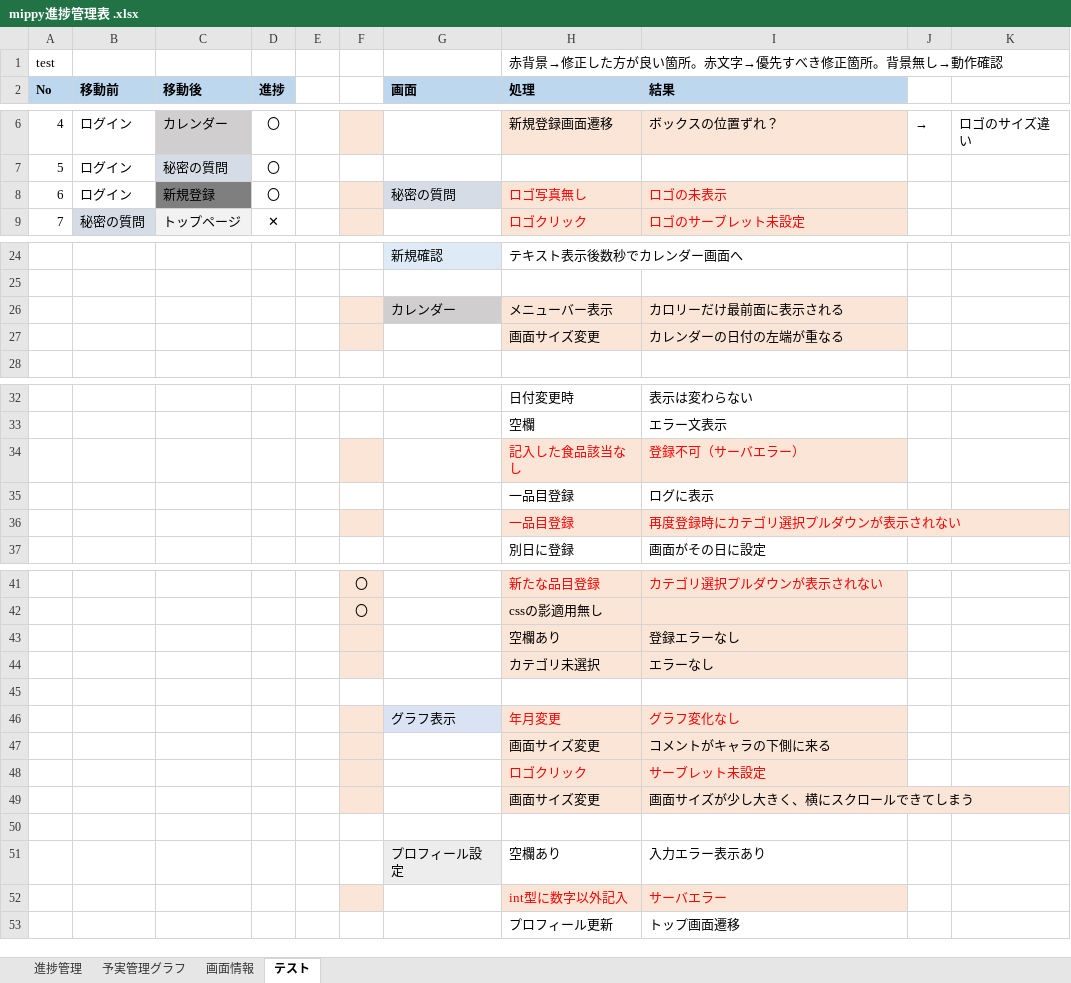
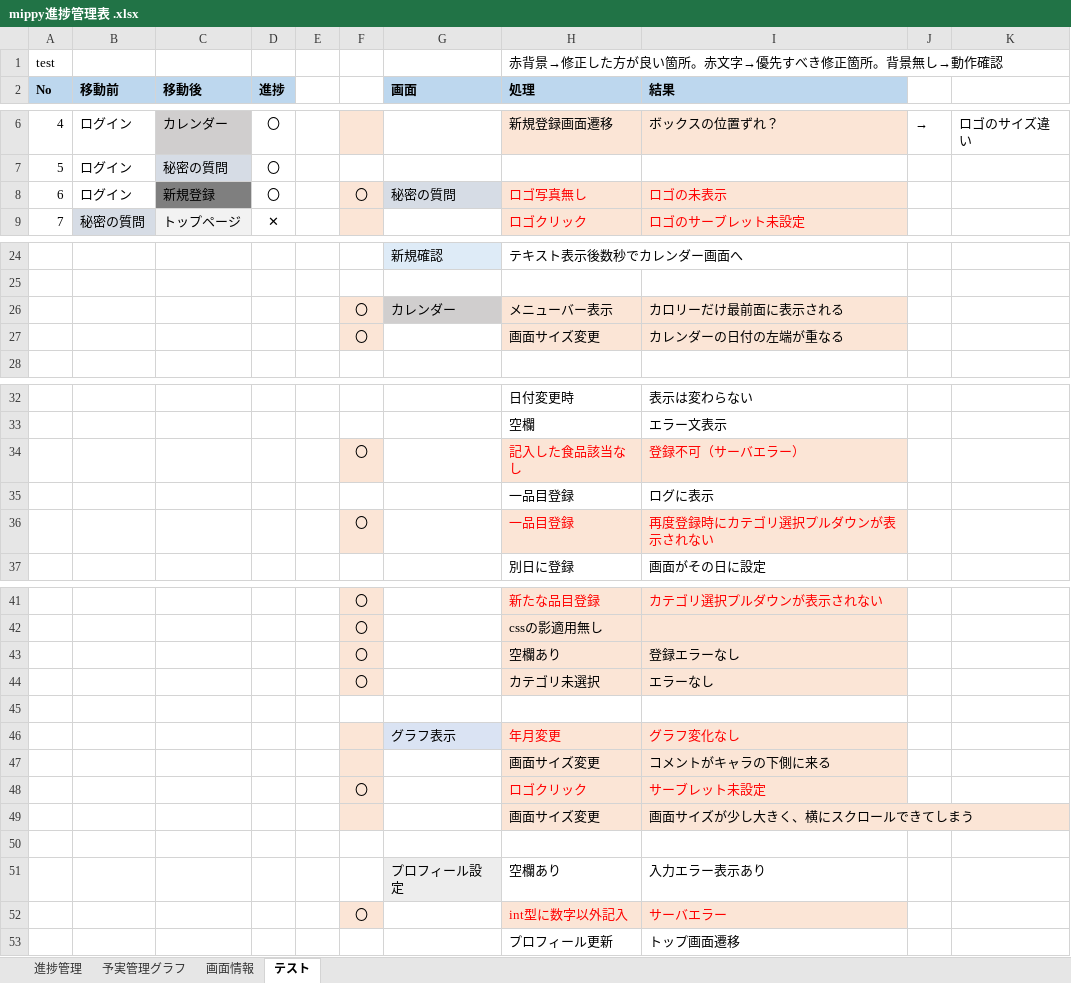
Before and after one commit to dojo2023/D-1, an Excel workbook: doc/mippy進捗管理表 .xlsx, sheet テスト, drawn as a sheet; only a part is shown, gaps mark what is left out; values as stored, in another font and other column widths than the file's, no borders; the diff covers the shown part only; the diff names each change by its address in the sheet, - before the commit and + after, or states it on an @@ line.

```diff
--- a/doc/mippy進捗管理表 .xlsx (sheet テスト)
+++ b/doc/mippy進捗管理表 .xlsx (sheet テスト)
-F8: (empty)
+F8: 〇
-F26:F27: (empty)
+F26:F27: 〇
-F34: (empty)
+F34: 〇
-F36: (empty)
+F36: 〇
-F43:F44: (empty)
+F43:F44: 〇
-F48: (empty)
+F48: 〇
-F52: (empty)
+F52: 〇
```
Also changed, not shown: 1 edited cell elsewhere in this sheet, 1 other file.
